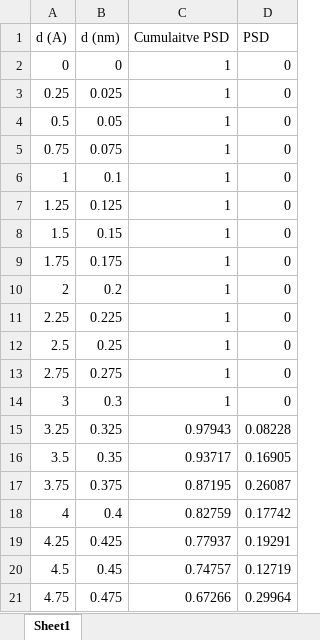
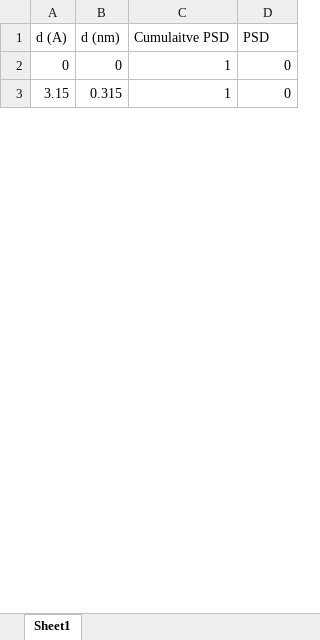
Before and after one commit to NMarioni98/PARSE, an Excel workbook: xyz/Example_output_files/PSD_Plot.xlsx, sheet Sheet1, drawn as a sheet; only a part is shown; values as stored, in another font and other column widths than the file's, no borders; charts and pictures not drawn; removed rows and columns are numbered as before the commit, all else as after; the diff covers the shown part only; the diff names each change by its address in the sheet, - before the commit and + after, or states it on an @@ line.

```diff
--- a/xyz/Example_output_files/PSD_Plot.xlsx (sheet Sheet1)
+++ b/xyz/Example_output_files/PSD_Plot.xlsx (sheet Sheet1)
-A3 (d (A)): 0.25
+A3 (d (A)): 3.15
-B3 (d (nm)): 0.025
+B3 (d (nm)): 0.315
-row 4: 0.5 | 0.05 | 1 | 0
-row 5: 0.75 | 0.075 | 1 | 0
-row 6: 1 | 0.1 | 1 | 0
-row 7: 1.25 | 0.125 | 1 | 0
-row 8: 1.5 | 0.15 | 1 | 0
-row 9: 1.75 | 0.175 | 1 | 0
-row 10: 2 | 0.2 | 1 | 0
-row 11: 2.25 | 0.225 | 1 | 0
-row 12: 2.5 | 0.25 | 1 | 0
-row 13: 2.75 | 0.275 | 1 | 0
-row 14: 3 | 0.3 | 1 | 0
-row 15: 3.25 | 0.325 | 0.97943 | 0.08228
-row 16: 3.5 | 0.35 | 0.93717 | 0.16905
-row 17: 3.75 | 0.375 | 0.87195 | 0.26087
-row 18: 4 | 0.4 | 0.82759 | 0.17742
-row 19: 4.25 | 0.425 | 0.77937 | 0.19291
-row 20: 4.5 | 0.45 | 0.74757 | 0.12719
-row 21: 4.75 | 0.475 | 0.67266 | 0.29964
```
Also changed, not shown: 28 added rows and 181 removed rows elsewhere in this sheet, charts or pictures, gmx/Example_output_files/PSD_Plot.xlsx, 17 other files.
